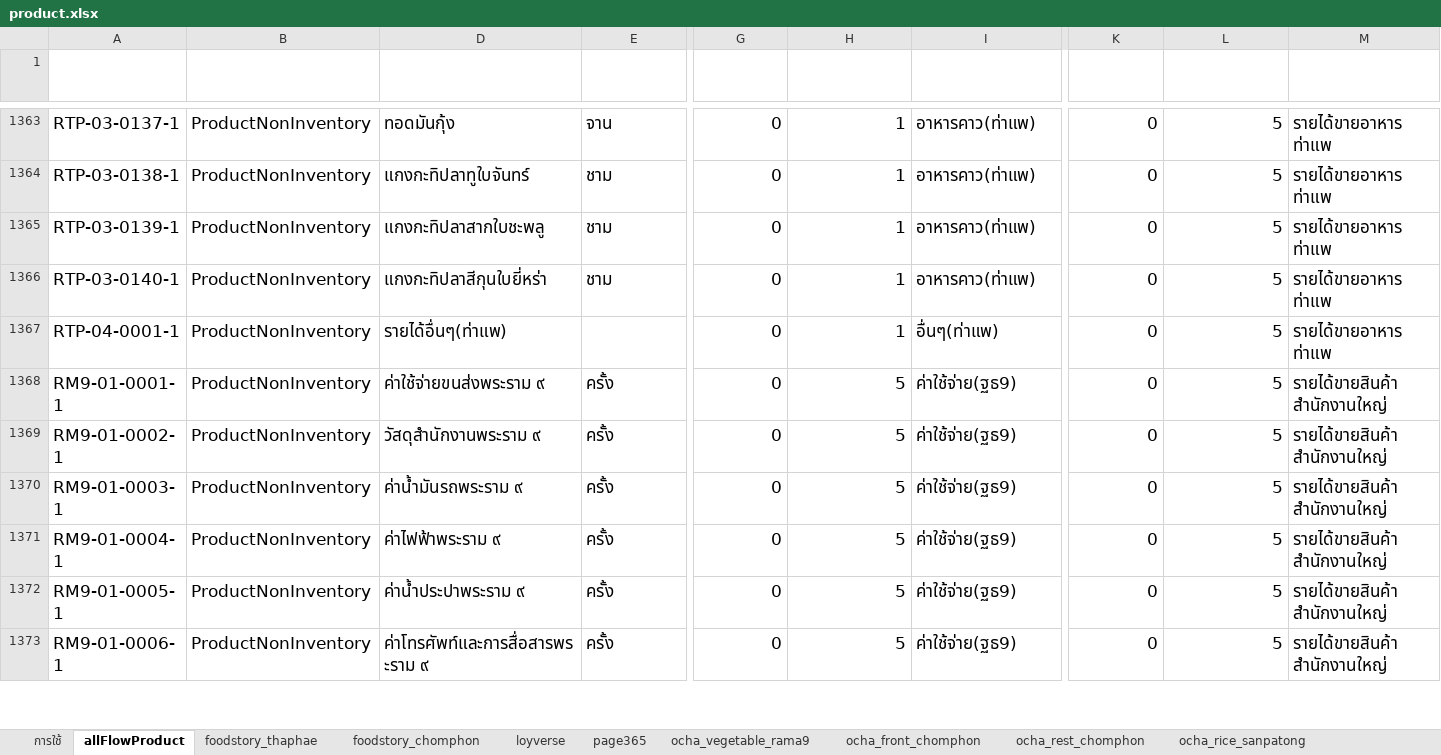
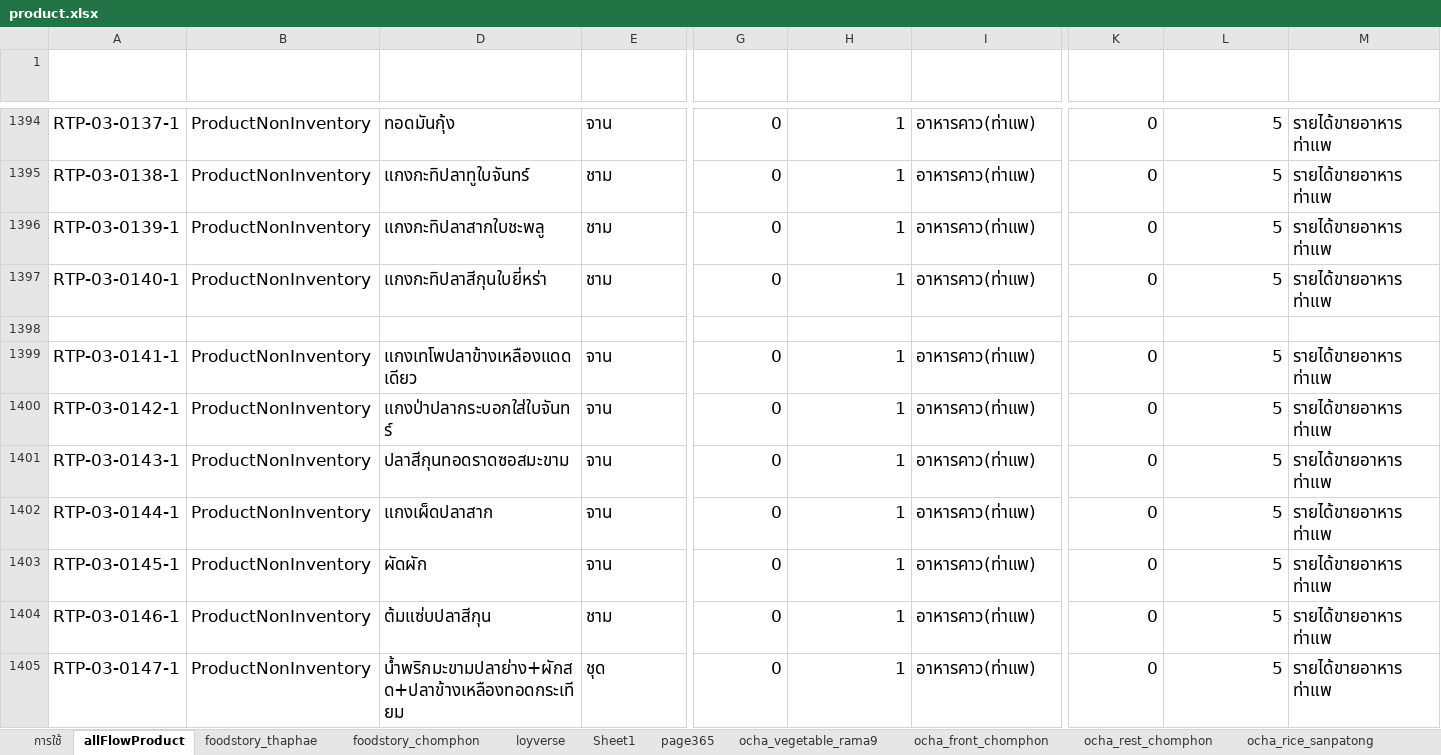
Before and after one commit to yothinn/thamFlowAcc, an Excel workbook: libs/product/product.xlsx, sheet allFlowProduct, drawn as a sheet; only a part is shown, gaps mark what is left out; the shorter side is filled out with more unchanged rows; values as stored, in another font and other column widths than the file's, no borders; conditional formats and table styles not drawn; rows hold the shown columns only; the diff covers the shown part only; the diff names each change by its address in the sheet, - before the commit and + after, or states it on an @@ line.

Commit message:
add check loyverse product and update product map

```diff
--- a/libs/product/product.xlsx (sheet allFlowProduct)
+++ b/libs/product/product.xlsx (sheet allFlowProduct)
+sheet tab: Sheet1
+row 1398: (empty)
+row 1399: RTP-03-0141-1 | ProductNonInventory | แกงเทโพปลาข้างเหลืองแดดเดียว | จาน | 0 | 1 | อาหารคาว(ท่าแพ) | 0 | 5 | รายได้ขายอาหาร ท่าแพ
+row 1400: RTP-03-0142-1 | ProductNonInventory | แกงป่าปลากระบอกใส่ใบจันทร์ | จาน | 0 | 1 | อาหารคาว(ท่าแพ) | 0 | 5 | รายได้ขายอาหาร ท่าแพ
+row 1401: RTP-03-0143-1 | ProductNonInventory | ปลาสีกุนทอดราดซอสมะขาม | จาน | 0 | 1 | อาหารคาว(ท่าแพ) | 0 | 5 | รายได้ขายอาหาร ท่าแพ
+row 1402: RTP-03-0144-1 | ProductNonInventory | แกงเผ็ดปลาสาก | จาน | 0 | 1 | อาหารคาว(ท่าแพ) | 0 | 5 | รายได้ขายอาหาร ท่าแพ
+row 1403: RTP-03-0145-1 | ProductNonInventory | ผัดผัก | จาน | 0 | 1 | อาหารคาว(ท่าแพ) | 0 | 5 | รายได้ขายอาหาร ท่าแพ
+row 1404: RTP-03-0146-1 | ProductNonInventory | ต้มแซ่บปลาสีกุน | ชาม | 0 | 1 | อาหารคาว(ท่าแพ) | 0 | 5 | รายได้ขายอาหาร ท่าแพ
+row 1405: RTP-03-0147-1 | ProductNonInventory | น้ำพริกมะขามปลาย่าง+ผักสด+ปลาข้างเหลืองทอดกระเทียม | ชุด | 0 | 1 | อาหารคาว(ท่าแพ) | 0 | 5 | รายได้ขายอาหาร ท่าแพ
```
Also changed, not shown: 42 added rows and 31 edited cells elsewhere in this sheet, sheet foodstory_thaphae, sheet foodstory_chomphon, sheet ocha_vegetable_rama9, sheet ocha_rice_sanpatong, sheet loyverse, sheet ocha_rest_chomphon, 3 more sheets, other sheet tabs, formulas that keep their value, hidden cells, 6 other files.
